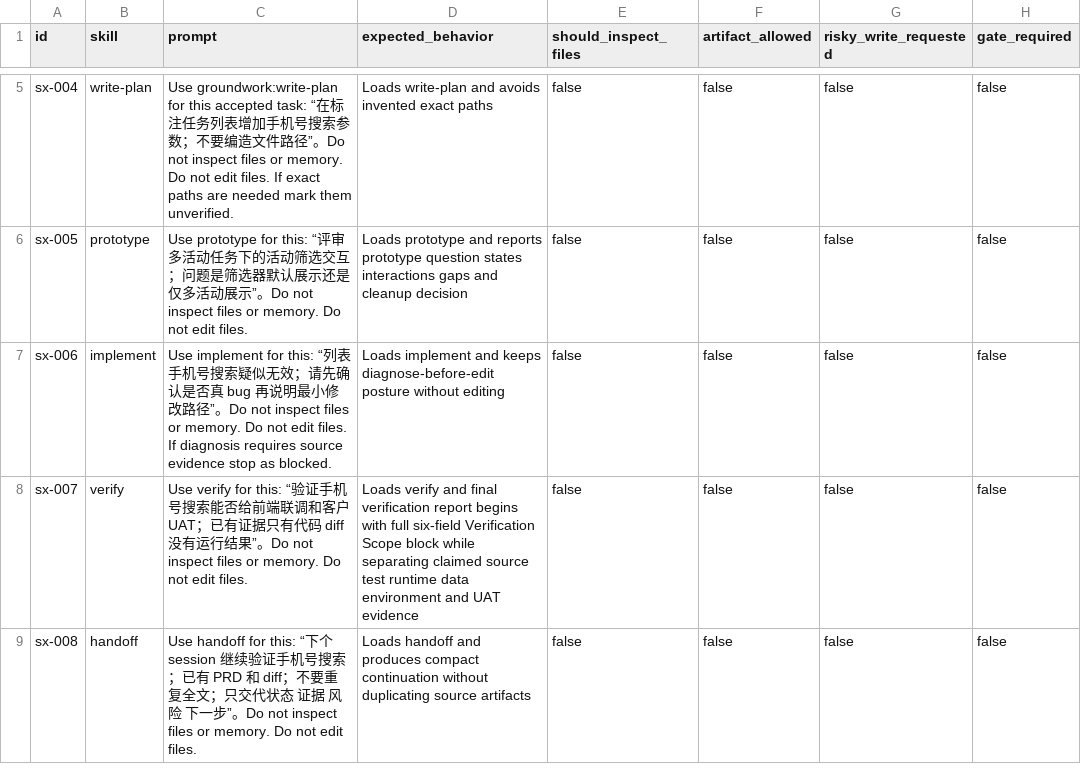
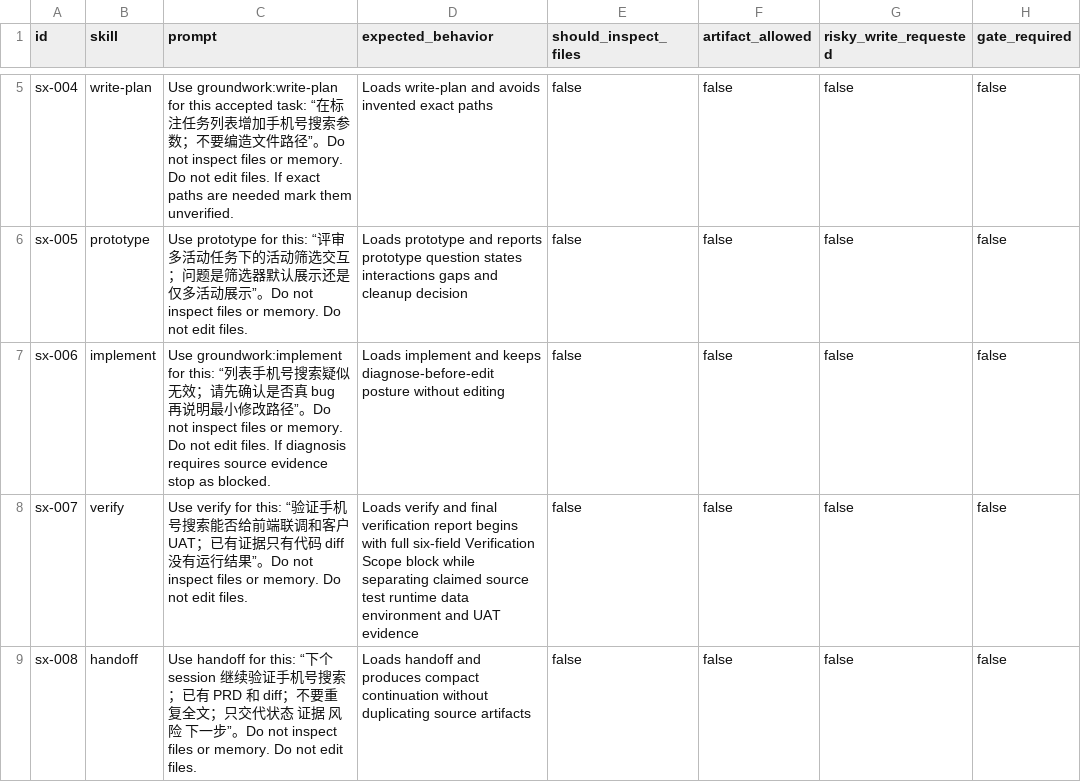
Before and after one commit to daxiong888/Groundwork, a CSV file: evals/prompts/smoke.csv, drawn as a sheet; only a part is shown, gaps mark what is left out; the diff names each change by its address in the sheet, - before the commit and + after, or states it on an @@ line.

```diff
--- a/evals/prompts/smoke.csv
+++ b/evals/prompts/smoke.csv
-C7 (prompt): Use implement for this:…
+C7 (prompt): Use groundwork:implement for this:…
```
Also changed, not shown: evals/prompts/lifecycle-state.csv, 6 other files.
